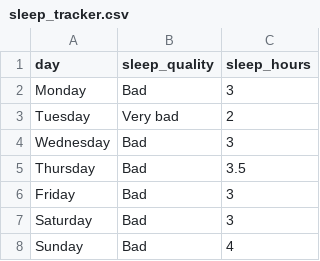
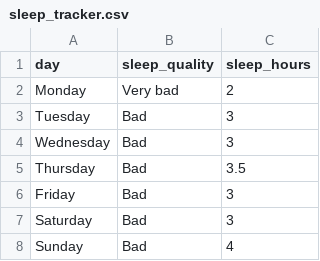
Before and after one commit to 550tealeaves/D3-fundamentals, a CSV file: Week-4-Scales-Axes/Week-4-HW-scales-axes/sleep_tracker.csv, drawn as a sheet; only a part is shown.

Commit message:
reuploaded csv with re ordered columns and added updated photo
removed data labels b/c not showing properly

```diff
--- a/Week-4-Scales-Axes/Week-4-HW-scales-axes/sleep_tracker.csv
+++ b/Week-4-Scales-Axes/Week-4-HW-scales-axes/sleep_tracker.csv
@@ -1,4 +1,4 @@
 day,sleep_quality,sleep_hours
-Monday,Bad,3
-Tuesday,Very bad,2
+Monday,Very bad,2
+Tuesday,Bad,3
 Wednesday,Bad,3
```
Also changed, not shown: 3 other files.
